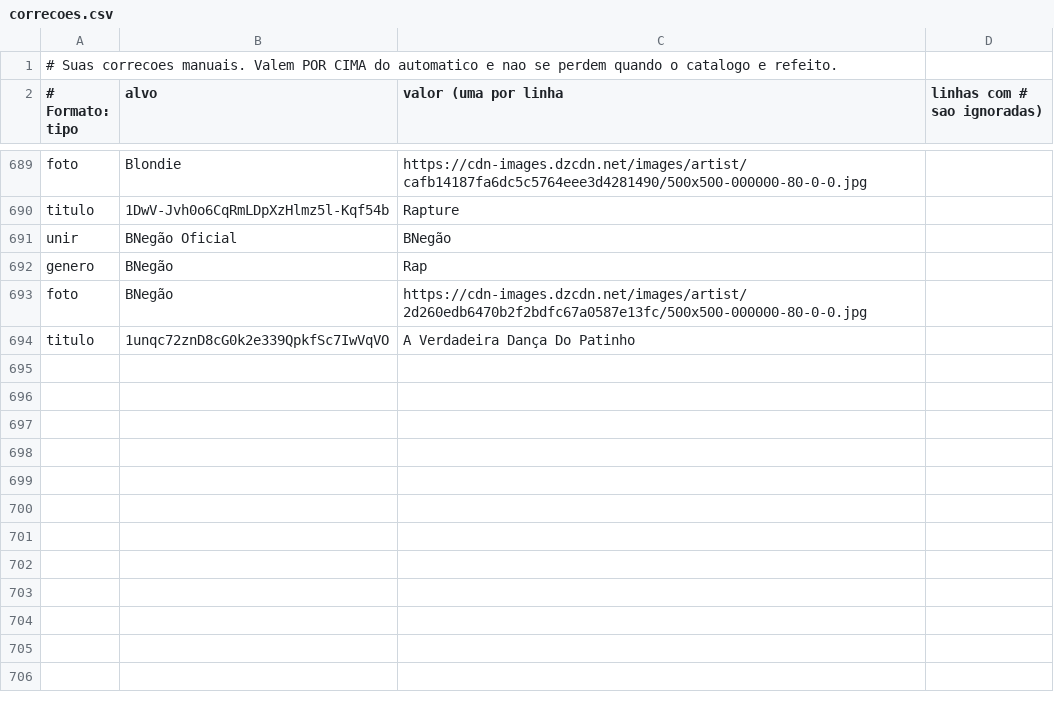
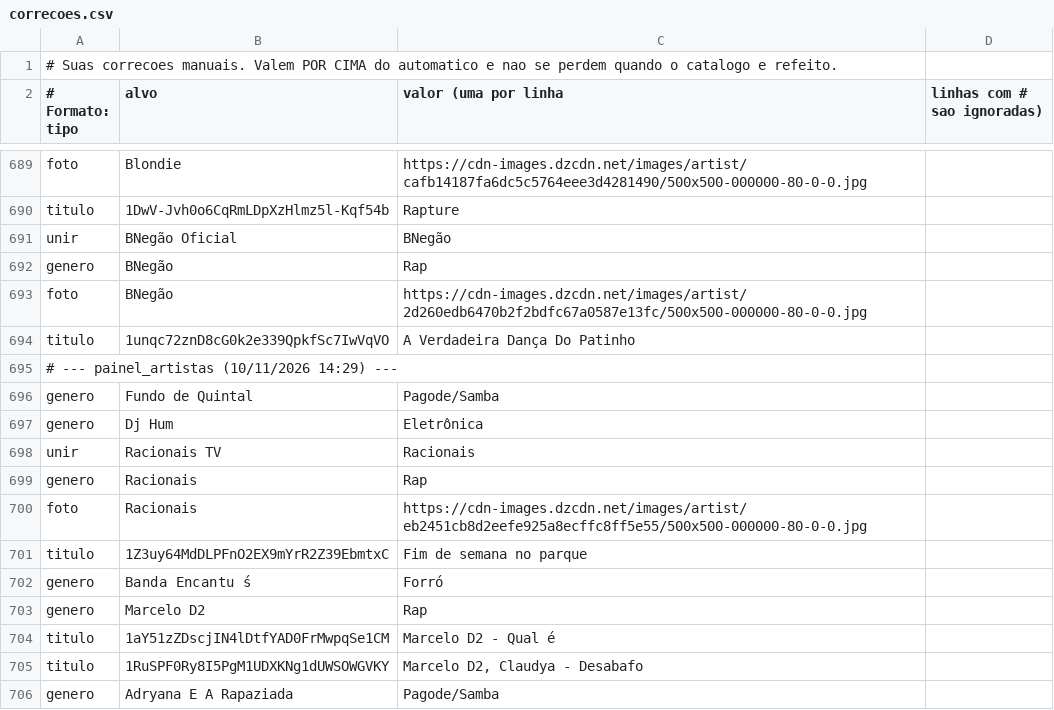
Before and after one commit to BarclayMedeirosNormando/Sonora2, a CSV file: etapa1_nomes/correcoes.csv, drawn as a sheet; only a part is shown, gaps mark what is left out; the diff names each change by its address in the sheet, - before the commit and + after, or states it on an @@ line.

Commit message:
correcoes do painel (generos, unir, titulos)

```diff
--- a/etapa1_nomes/correcoes.csv
+++ b/etapa1_nomes/correcoes.csv
+row 695: # --- painel_artistas (10/11/2026 14:29) ---
+row 696: genero | Fundo de Quintal | Pagode/Samba
+row 697: genero | Dj Hum | Eletrônica
+row 698: unir | Racionais TV | Racionais
+row 699: genero | Racionais | Rap
+row 700: foto | Racionais | https://cdn-images.dzcdn.net/images/artist/eb2451cb8d2eefe925a8ecffc8ff5e55/500x500-000000-80-0-0.jpg
+row 701: titulo | 1Z3uy64MdDLPFnO2EX9mYrR2Z39EbmtxC | Fim de semana no parque
+row 702: genero | Banda Encantu ́s | Forró
+row 703: genero | Marcelo D2 | Rap
+row 704: titulo | 1aY51zZDscjIN4lDtfYAD0FrMwpqSe1CM | Marcelo D2 - Qual é
+row 705: titulo | 1RuSPF0Ry8I5PgM1UDXKNg1dUWSOWGVKY | Marcelo D2, Claudya - Desabafo
+row 706: genero | Adryana E A Rapaziada | Pagode/Samba
```
